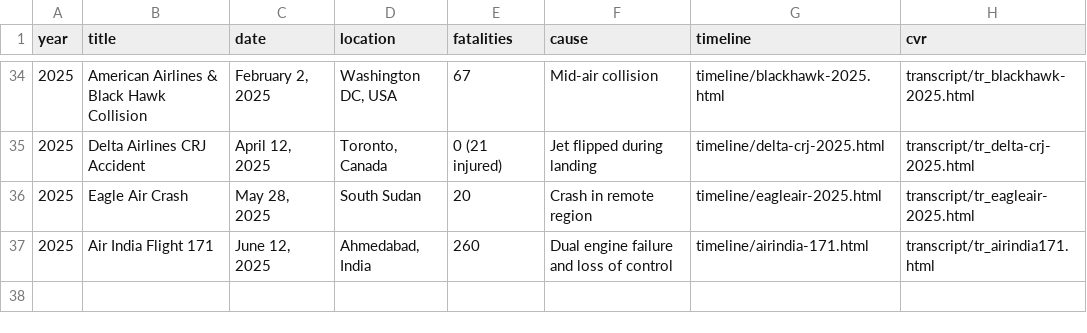
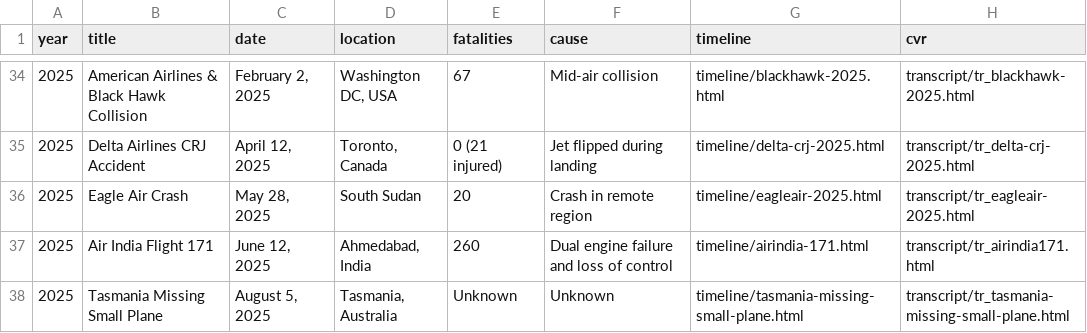
Before and after one commit to Shujogga/AirCrashArchives, a CSV file: crashes.csv, drawn as a sheet; only a part is shown, gaps mark what is left out; the diff names each change by its address in the sheet, - before the commit and + after, or states it on an @@ line.

Commit message:
TASMANIA SMALL PLAN DETAILS UPDATED

```diff
--- a/crashes.csv
+++ b/crashes.csv
+row 38: 2025 | Tasmania Missing Small Plane | August 5, 2025 | Tasmania, Australia | Unknown | Unknown | timeline/tasmania-missing-small-plane.html | transcript/tr_tasmania-missing-small-plane.html
```
Also changed, not shown: 2 other files.
